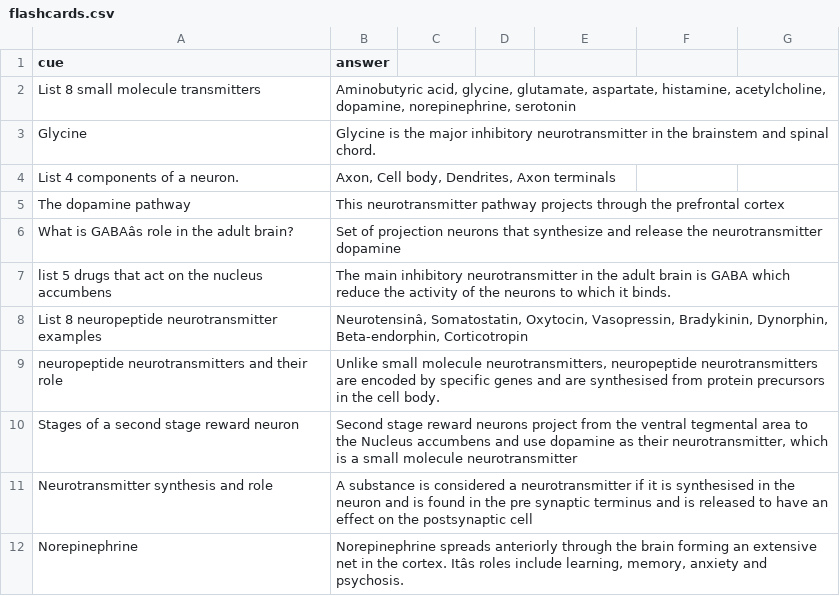
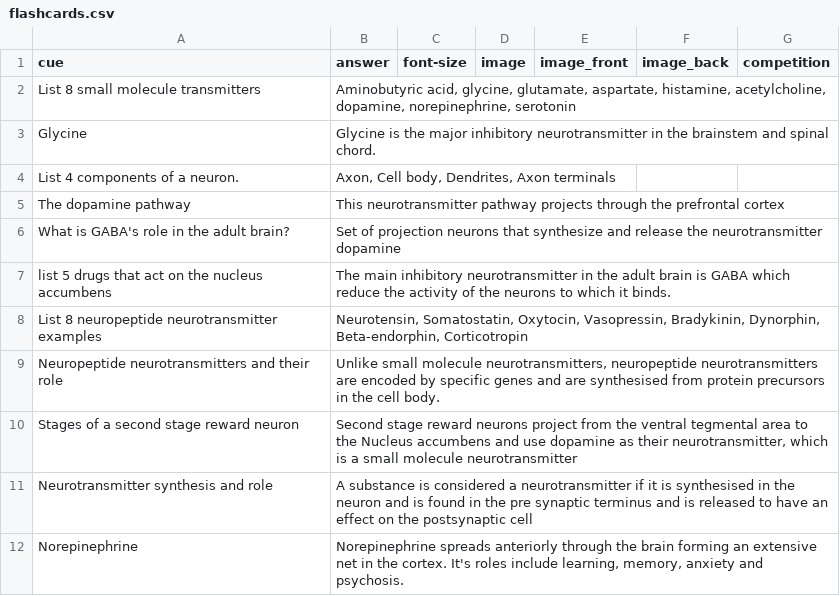
Before and after one commit to biagi-haffey/placement, a CSV file: web/User/Projects/groupwork/flashcards.csv, drawn as a sheet; the diff names each change by its address in the sheet, - before the commit and + after, or states it on an @@ line.

```diff
--- a/web/User/Projects/groupwork/flashcards.csv
+++ b/web/User/Projects/groupwork/flashcards.csv
-C1: (empty)
+C1: font-size
-D1: (empty)
+D1: image
-E1: (empty)
+E1: image_front
-F1: (empty)
+F1: image_back
-G1: (empty)
+G1: competition
-A6 (cue): What is GABAâs role in the adult brain?
+A6 (cue): What is GABA's role in the adult brain?
-B8 (answer): Neurotensinâ, Somatostatin, Oxytocin,…
+B8 (answer): Neurotensin, Somatostatin, Oxytocin,…
-A9 (cue): neuropeptide neurotransmitters and their role
+A9 (cue): Neuropeptide neurotransmitters and their role
-B12 (answer): …the cortex. Itâs roles include…
+B12 (answer): …the cortex. It's roles include…
```
Also changed, not shown: web/User/Surveys/flashcard_test.csv, 11 other files.
